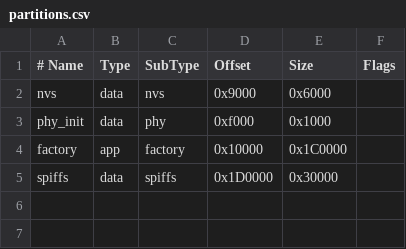
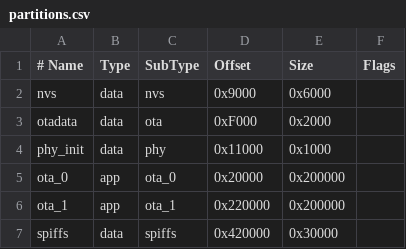
Before and after one commit to JosephKrusling/AS120, a CSV file: firmware-s3/partitions.csv, drawn as a sheet; removed rows and columns are numbered as before the commit, all else as after; the diff names each change by its address in the sheet, - before the commit and + after, or states it on an @@ line.

```diff
--- a/firmware-s3/partitions.csv
+++ b/firmware-s3/partitions.csv
+row 3: otadata | data | ota | 0xF000 | 0x2000
-D4 (Offset): 0xf000
+D4 (Offset): 0x11000
-row 4: factory | app | factory | 0x10000 | 0x1C0000
+row 5: ota_0 | app | ota_0 | 0x20000 | 0x200000
+row 6: ota_1 | app | ota_1 | 0x220000 | 0x200000
-D7 (Offset): 0x1D0000
+D7 (Offset): 0x420000
```
Also changed, not shown: 23 other files.
